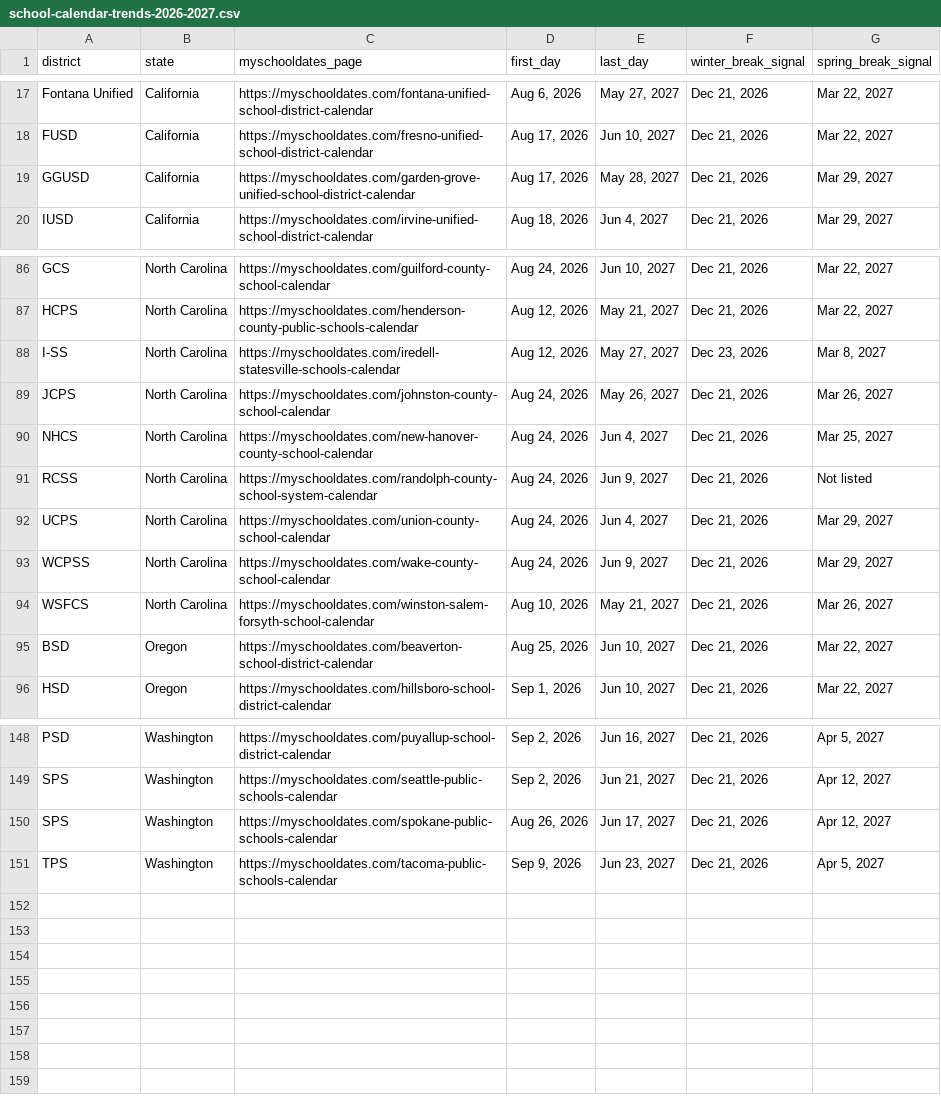
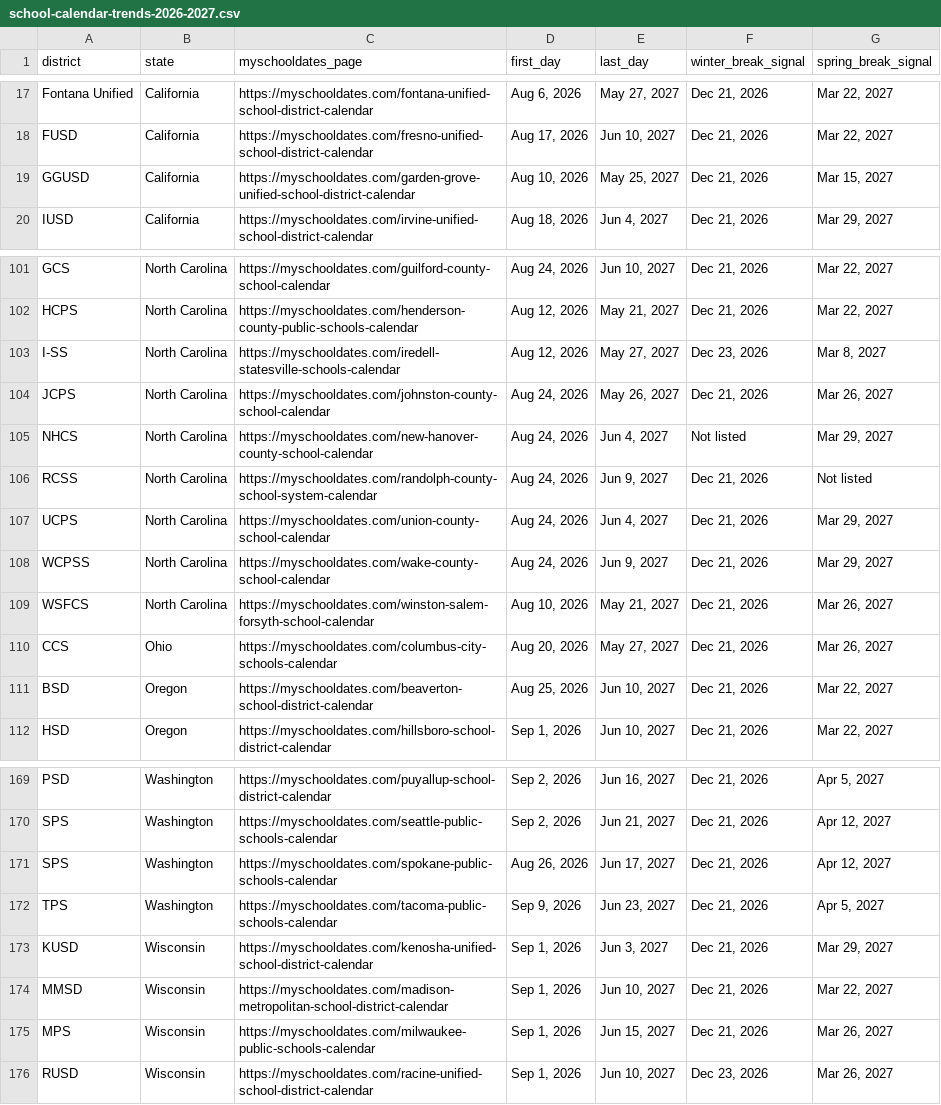
Before and after one commit to denisdou/myschooldates.com, a CSV file: public/data/school-calendar-trends-2026-2027.csv, drawn as a sheet; only a part is shown, gaps mark what is left out; the diff covers the shown part only.

Commit message:
Update district audit inventory and programmatic SEO guidelines; enhance school calendar trends data
- Revised last updated dates in the district audit inventory for accuracy.
- Added completed audit statuses for several school calendars, marking them as production-ready.
- Updated programmatic SEO template quality rules to clarify requirements for district master content and FAQ inclusion.
- Adjusted school calendar trends data to reflect accurate start and end dates for multiple districts, increasing the expected unique records from 150 to 175.
- Incremented version number in the school calendar trends generation script to v3.0 and updated modification dates.

```diff
--- a/public/data/school-calendar-trends-2026-2027.csv
+++ b/public/data/school-calendar-trends-2026-2027.csv
@@ -18,3 +18,3 @@
 "FUSD","California","https://myschooldates.com/fresno-unified-school-district-calendar","Aug 17, 2026","Jun 10, 2027","Dec 21, 2026","Mar 22, 2027"
-"GGUSD","California","https://myschooldates.com/garden-grove-unified-school-district-calendar","Aug 17, 2026","May 28, 2027","Dec 21, 2026","Mar 29, 2027"
+"GGUSD","California","https://myschooldates.com/garden-grove-unified-school-district-calendar","Aug 10, 2026","May 25, 2027","Dec 21, 2026","Mar 15, 2027"
 "IUSD","California","https://myschooldates.com/irvine-unified-school-district-calendar","Aug 18, 2026","Jun 4, 2027","Dec 21, 2026","Mar 29, 2027"
@@ -89,3 +104,3 @@
 "JCPS","North Carolina","https://myschooldates.com/johnston-county-school-calendar","Aug 24, 2026","May 26, 2027","Dec 21, 2026","Mar 26, 2027"
-"NHCS","North Carolina","https://myschooldates.com/new-hanover-county-school-calendar","Aug 24, 2026","Jun 4, 2027","Dec 21, 2026","Mar 25, 2027"
+"NHCS","North Carolina","https://myschooldates.com/new-hanover-county-school-calendar","Aug 24, 2026","Jun 4, 2027","Not listed","Mar 29, 2027"
 "RCSS","North Carolina","https://myschooldates.com/randolph-county-school-system-calendar","Aug 24, 2026","Jun 9, 2027","Dec 21, 2026","Not listed"
@@ -94,2 +109,3 @@
 "WSFCS","North Carolina","https://myschooldates.com/winston-salem-forsyth-school-calendar","Aug 10, 2026","May 21, 2027","Dec 21, 2026","Mar 26, 2027"
+"CCS","Ohio","https://myschooldates.com/columbus-city-schools-calendar","Aug 20, 2026","May 27, 2027","Dec 21, 2026","Mar 26, 2027"
 "BSD","Oregon","https://myschooldates.com/beaverton-school-district-calendar","Aug 25, 2026","Jun 10, 2027","Dec 21, 2026","Mar 22, 2027"
@@ -151 +172,5 @@
 "TPS","Washington","https://myschooldates.com/tacoma-public-schools-calendar","Sep 9, 2026","Jun 23, 2027","Dec 21, 2026","Apr 5, 2027"
+"KUSD","Wisconsin","https://myschooldates.com/kenosha-unified-school-district-calendar","Sep 1, 2026","Jun 3, 2027","Dec 21, 2026","Mar 29, 2027"
+"MMSD","Wisconsin","https://myschooldates.com/madison-metropolitan-school-district-calendar","Sep 1, 2026","Jun 10, 2027","Dec 21, 2026","Mar 22, 2027"
+"MPS","Wisconsin","https://myschooldates.com/milwaukee-public-schools-calendar","Sep 1, 2026","Jun 15, 2027","Dec 21, 2026","Mar 26, 2027"
+"RUSD","Wisconsin","https://myschooldates.com/racine-unified-school-district-calendar","Sep 1, 2026","Jun 10, 2027","Dec 23, 2026","Mar 26, 2027"
```
Also changed, not shown: 20 added rows elsewhere in this file, 51 other files.
